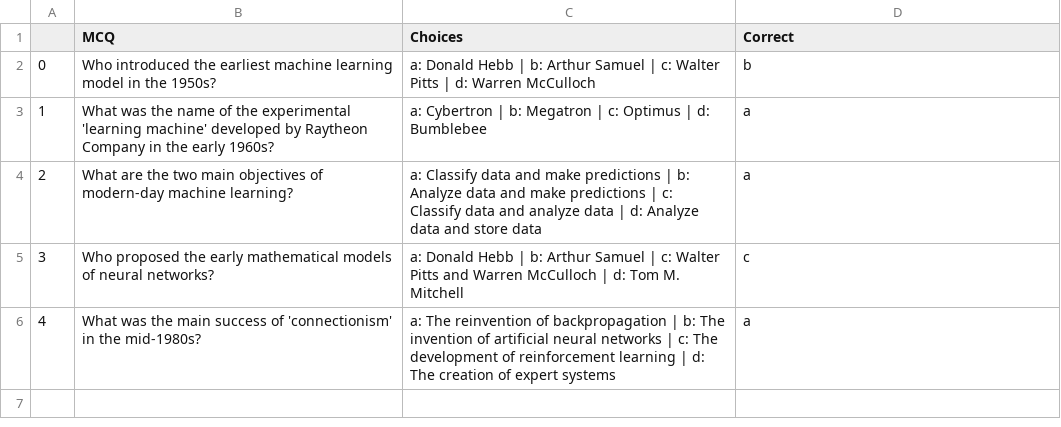
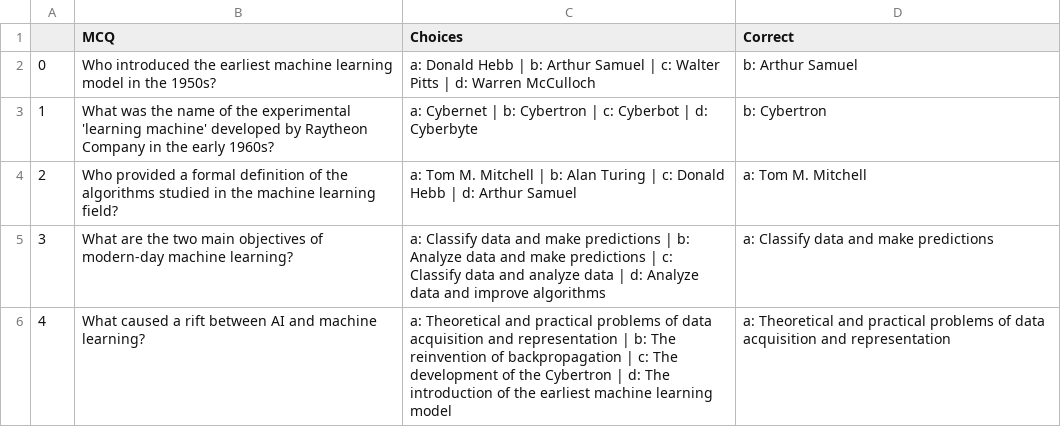
Before and after one commit to SourabhGuduru/genAI_mcq, a CSV file: Experiement/machine_learng_quiz.csv, drawn as a sheet.

```diff
--- a/Experiement/machine_learng_quiz.csv
+++ b/Experiement/machine_learng_quiz.csv
@@ -1,6 +1,6 @@
 ,MCQ,Choices,Correct
-0,Who introduced the earliest machine learning model in the 1950s?,a: Donald Hebb | b: Arthur Samuel | c: Walter Pitts | d: Warren McCulloch,b
-1,What was the name of the experimental 'learning machine' developed by Raytheon Company in the early 1960s?,a: Cybertron | b: Megatron | c: Optimus | d: Bumblebee,a
-2,What are the two main objectives of modern-day machine learning?,a: Classify data and make predictions | b: Analyze data and make predictions | c: Classify data and analyze data | d: Analyze data and store data,a
-3,Who proposed the early mathematical models of neural networks?,a: Donald Hebb | b: Arthur Samuel | c: Walter Pitts and Warren McCulloch | d: Tom M. Mitchell,c
-4,What was the main success of 'connectionism' in the mid-1980s?,a: The reinvention of backpropagation | b: The invention of artificial neural networks | c: The development of reinforcement learning | d: The creation of expert systems,a
+0,Who introduced the earliest machine learning model in the 1950s?,a: Donald Hebb | b: Arthur Samuel | c: Walter Pitts | d: Warren McCulloch,b: Arthur Samuel
+1,What was the name of the experimental 'learning machine' developed by Raytheon Company in the early 1960s?,a: Cybernet | b: Cybertron | c: Cyberbot | d: Cyberbyte,b: Cybertron
+2,Who provided a formal definition of the algorithms studied in the machine learning field?,a: Tom M. Mitchell | b: Alan Turing | c: Donald Hebb | d: Arthur Samuel,a: Tom M. Mitchell
+3,What are the two main objectives of modern-day machine learning?,a: Classify data and make predictions | b: Analyze data and make predictions | c: Classify data and analyze data | d: Analyze data and improve algorithms,a: Classify data and make predictions
+4,What caused a rift between AI and machine learning?,a: Theoretical and practical problems of data acquisition and representation | b: The reinvention of backpropagation | c: The development of the Cybertron | d: The introduction of the earliest machine learning model,a: Theoretical and practical problems of data acquisition and representation
```
Also changed, not shown: 5 other files.
